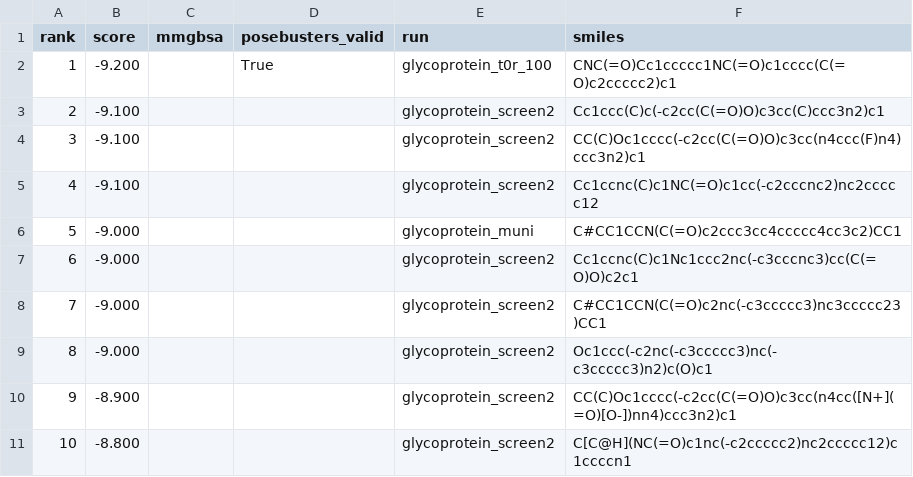
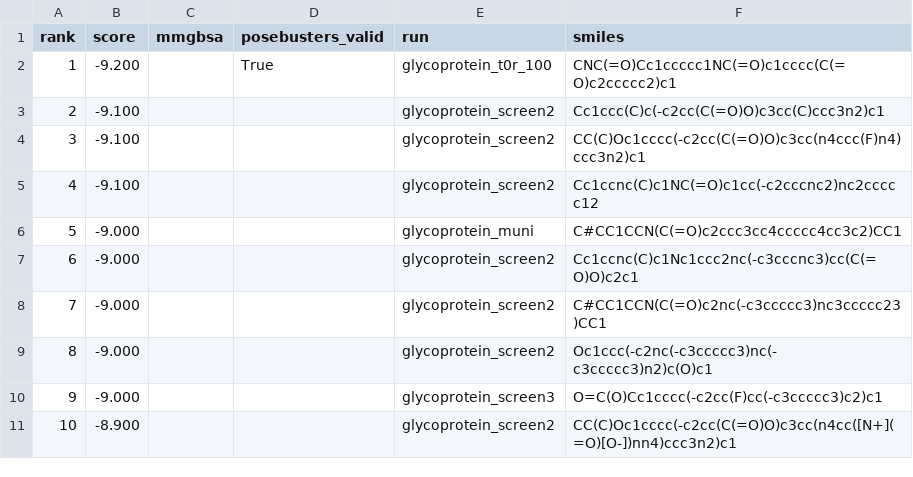
Before and after one commit to rafwiewiora/ebolathon, a CSV file: runs/top10.csv, drawn as a sheet.

```diff
--- a/runs/top10.csv
+++ b/runs/top10.csv
@@ -9,3 +9,3 @@ rank,score,mmgbsa,posebusters_valid,run,smiles
 8,-9.000,,,glycoprotein_screen2,Oc1ccc(-c2nc(-c3ccccc3)nc(-c3ccccc3)n2)c(O)c1
-9,-8.900,,,glycoprotein_screen2,CC(C)Oc1cccc(-c2cc(C(=O)O)c3cc(n4cc([N+](=O)[O-])nn4)ccc3n2)c1
-10,-8.800,,,glycoprotein_screen2,C[C@H](NC(=O)c1nc(-c2ccccc2)nc2ccccc12)c1ccccn1
+9,-9.000,,,glycoprotein_screen3,O=C(O)Cc1cccc(-c2cc(F)cc(-c3ccccc3)c2)c1
+10,-8.900,,,glycoprotein_screen2,CC(C)Oc1cccc(-c2cc(C(=O)O)c3cc(n4cc([N+](=O)[O-])nn4)ccc3n2)c1
```
Also changed, not shown: 4 other files.
